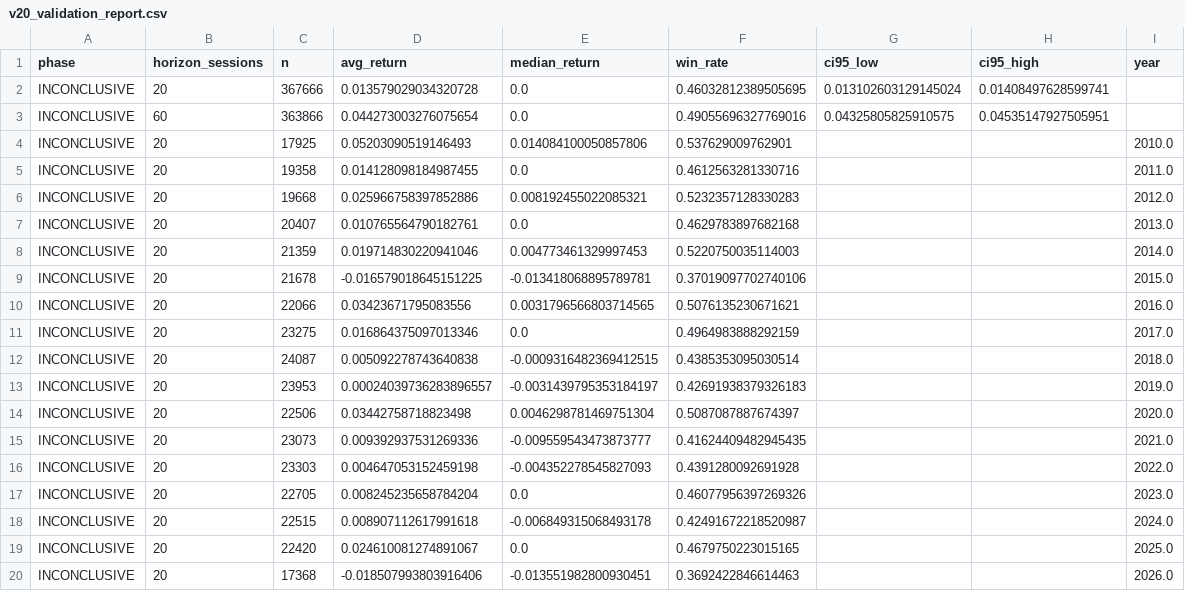
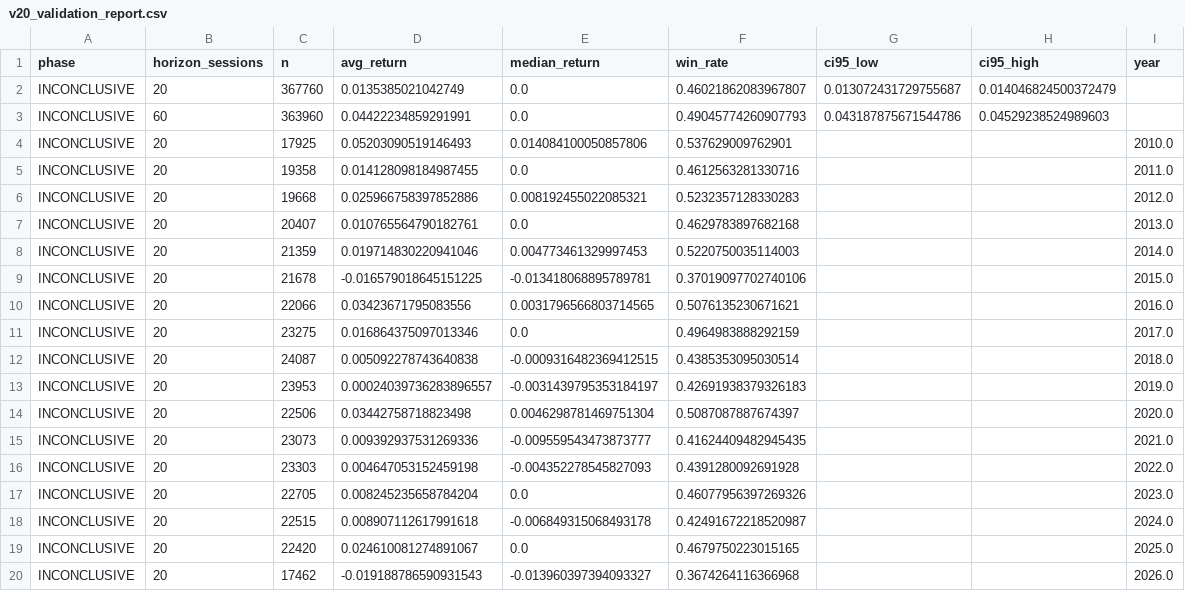
Before and after one commit to byusetianto-netizen/bayu-idx-trading-engine, a CSV file: data/broker/v20_validation_report.csv, drawn as a sheet; removed rows and columns are numbered as before the commit, all else as after; the diff names each change by its address in the sheet, - before the commit and + after, or states it on an @@ line.

```diff
--- a/data/broker/v20_validation_report.csv
+++ b/data/broker/v20_validation_report.csv
-row 2: INCONCLUSIVE | 20 | 367666 | 0.013579029034320728 | 0.0 | 0.46032812389505695 | 0.013102603129145024 | 0.01408497628599741
-row 3: INCONCLUSIVE | 60 | 363866 | 0.044273003276075654 | 0.0 | 0.49055696327769016 | 0.04325805825910575 | 0.04535147927505951
+row 2: INCONCLUSIVE | 20 | 367760 | 0.0135385021042749 | 0.0 | 0.46021862083967807 | 0.013072431729755687 | 0.014046824500372479
+row 3: INCONCLUSIVE | 60 | 363960 | 0.04422234859291991 | 0.0 | 0.49045774260907793 | 0.043187875671544786 | 0.04529238524989603
-row 20: INCONCLUSIVE | 20 | 17368 | -0.018507993803916406 | -0.013551982800930451 | 0.3692422846614463 |  |  | 2026.0
+row 20: INCONCLUSIVE | 20 | 17462 | -0.019188786590931543 | -0.013960397394093327 | 0.3674264116366968 |  |  | 2026.0
```
Also changed, not shown: data/broker/broker_flow_features.csv, 4 other files.
